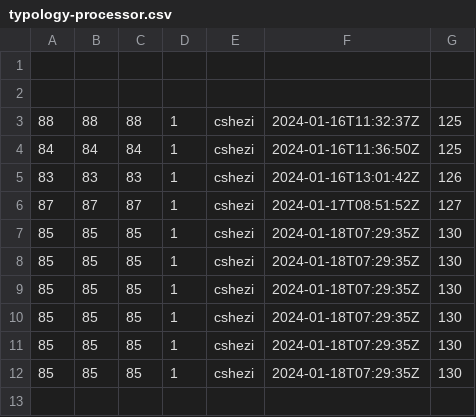
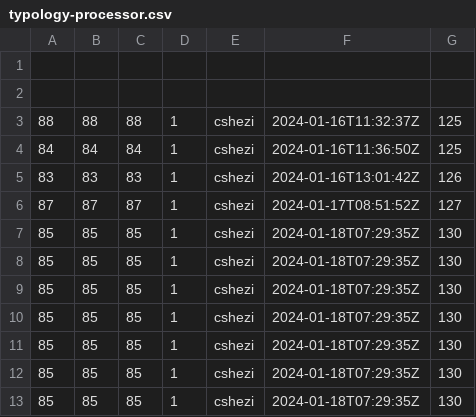
Before and after one commit to frmscoe/performance-benchmark, a CSV file: typology-processor.csv, drawn as a sheet.

```diff
--- a/typology-processor.csv
+++ b/typology-processor.csv
@@ -12 +12,2 @@
 85;85;85;1;cshezi;2024-01-18T07:29:35Z;130
+85;85;85;1;cshezi;2024-01-18T07:29:35Z;130
```
